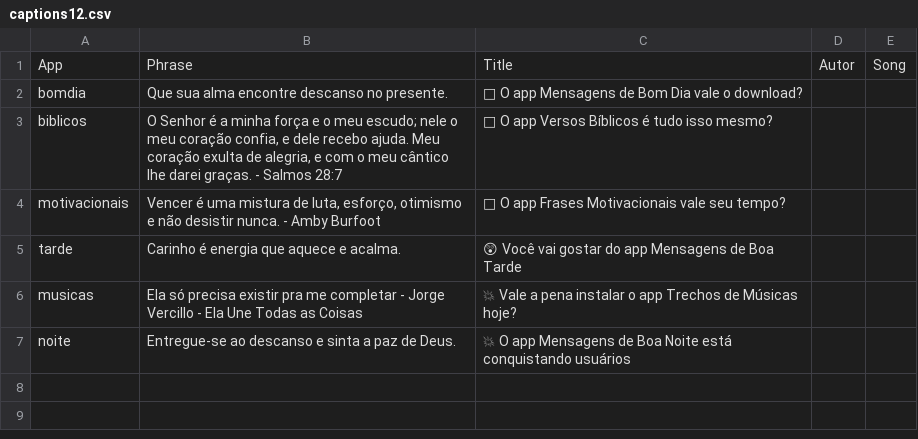
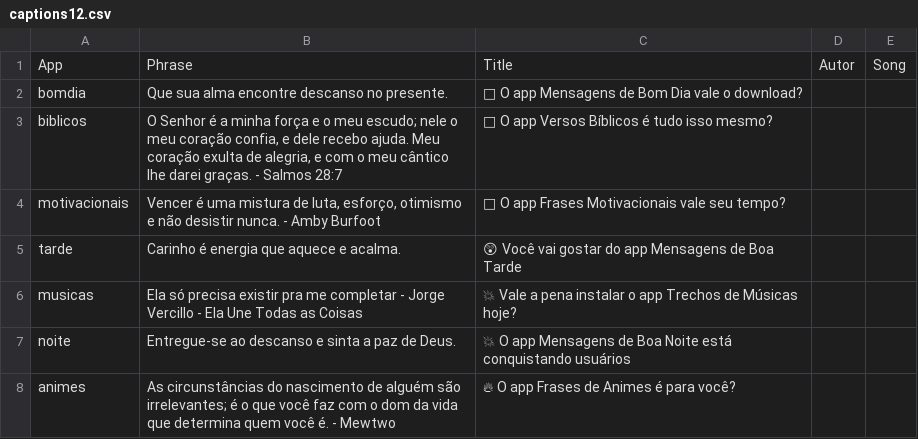
Before and after one commit to Luccas-Medina/automated_instagram_posts, a CSV file: images/captions12.csv, drawn as a sheet.

Commit message:
Update captions12.csv - animes phrase

```diff
--- a/images/captions12.csv
+++ b/images/captions12.csv
@@ -7 +7,2 @@ musicas,"Ela só precisa existir pra me completar - Jorge Vercillo - Ela Une Tod
 noite,"Entregue-se ao descanso e sinta a paz de Deus.","💥 O app Mensagens de Boa Noite está conquistando usuários",,
+animes,"As circunstâncias do nascimento de alguém são irrelevantes; é o que você faz com o dom da vida que determina quem você é. - Mewtwo","🔥 O app Frases de Animes é para você?",,
```
